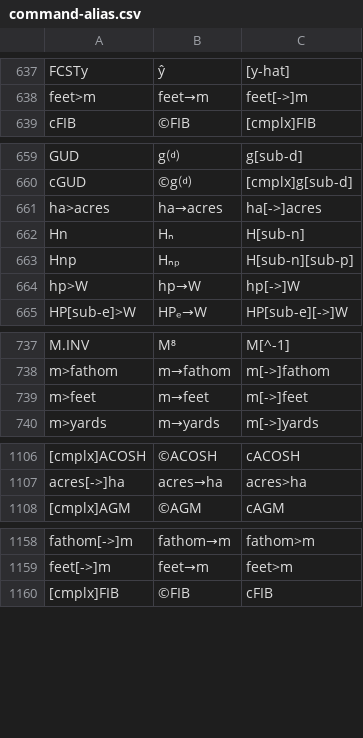
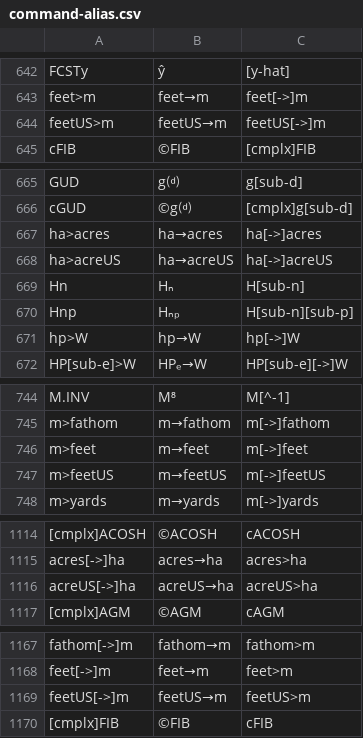
Before and after one commit to svn2github/wp34s, a CSV file: trunk/tools/command-alias.csv, drawn as a sheet; only a part is shown, gaps mark what is left out; the diff covers the shown part only; the diff names each change by its address in the sheet, - before the commit and + after, or states it on an @@ line.

Commit message:
integration build with US survey feet conversions
git-svn-id: http://svn.code.sf.net/p/wp34s/code@3219 9654ca62-1852-461c-aa49-1be32f3bb02d

```diff
--- a/trunk/tools/command-alias.csv
+++ b/trunk/tools/command-alias.csv
+row 644: feetUS>m | feetUS→m | feetUS[->]m
+row 668: ha>acreUS | ha→acreUS | ha[->]acreUS
+row 747: m>feetUS | m→feetUS | m[->]feetUS
+row 1116: acreUS[->]ha | acreUS→ha | acreUS>ha
+row 1169: feetUS[->]m | feetUS→m | feetUS>m
```
Also changed, not shown: 7 added rows and 3 moved rows elsewhere in this file, 31 other files.
